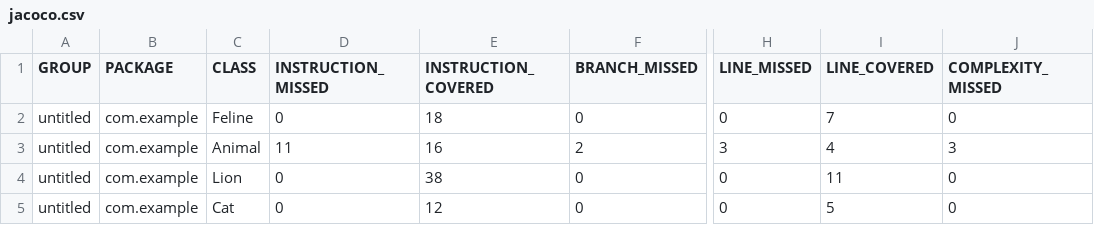
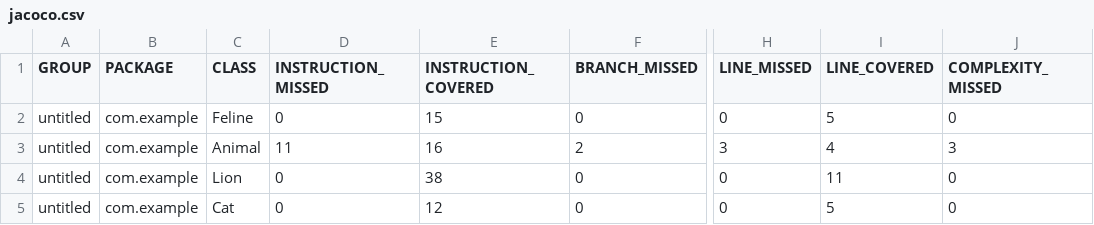
Before and after one commit to TatyanaKozhokar/qa_java, a CSV file: target/site/jacoco/jacoco.csv, drawn as a sheet; only a part is shown, gaps mark what is left out; the diff names each change by its address in the sheet, - before the commit and + after, or states it on an @@ line.

```diff
--- a/target/site/jacoco/jacoco.csv
+++ b/target/site/jacoco/jacoco.csv
-E2 (INSTRUCTION_COVERED): 18
+E2 (INSTRUCTION_COVERED): 15
-I2 (LINE_COVERED): 7
+I2 (LINE_COVERED): 5
```
Also changed, not shown: 10 other files.
